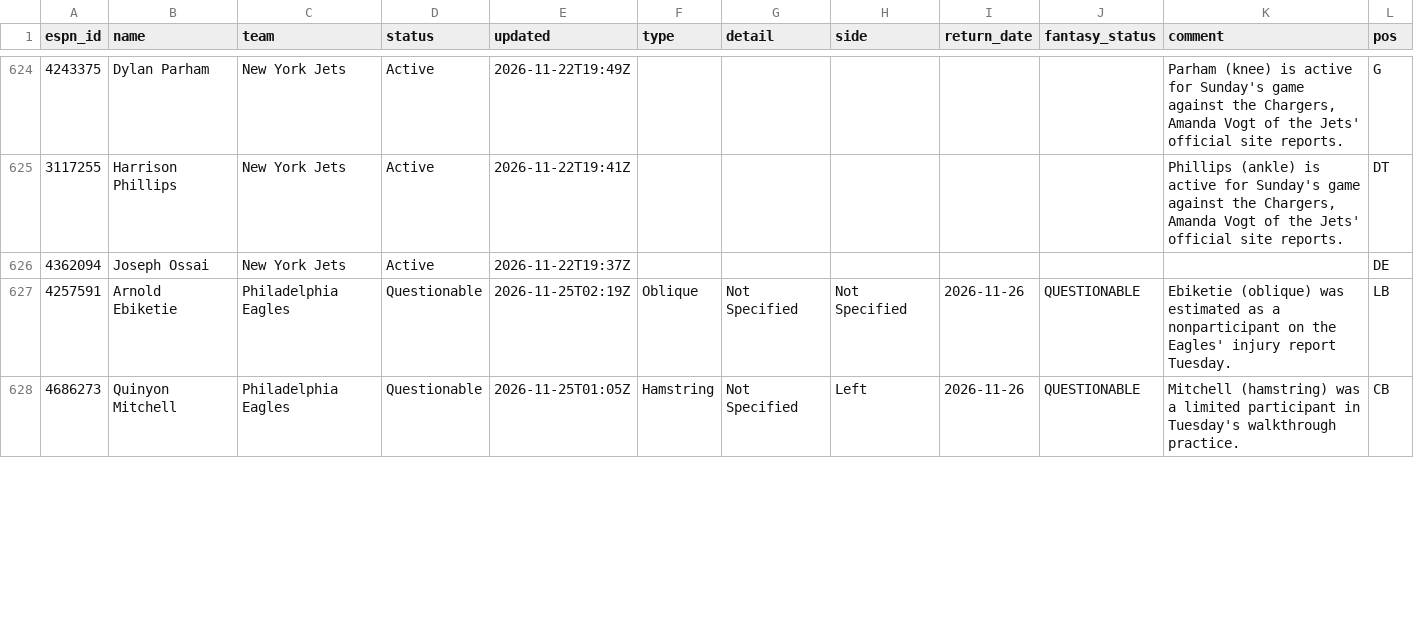
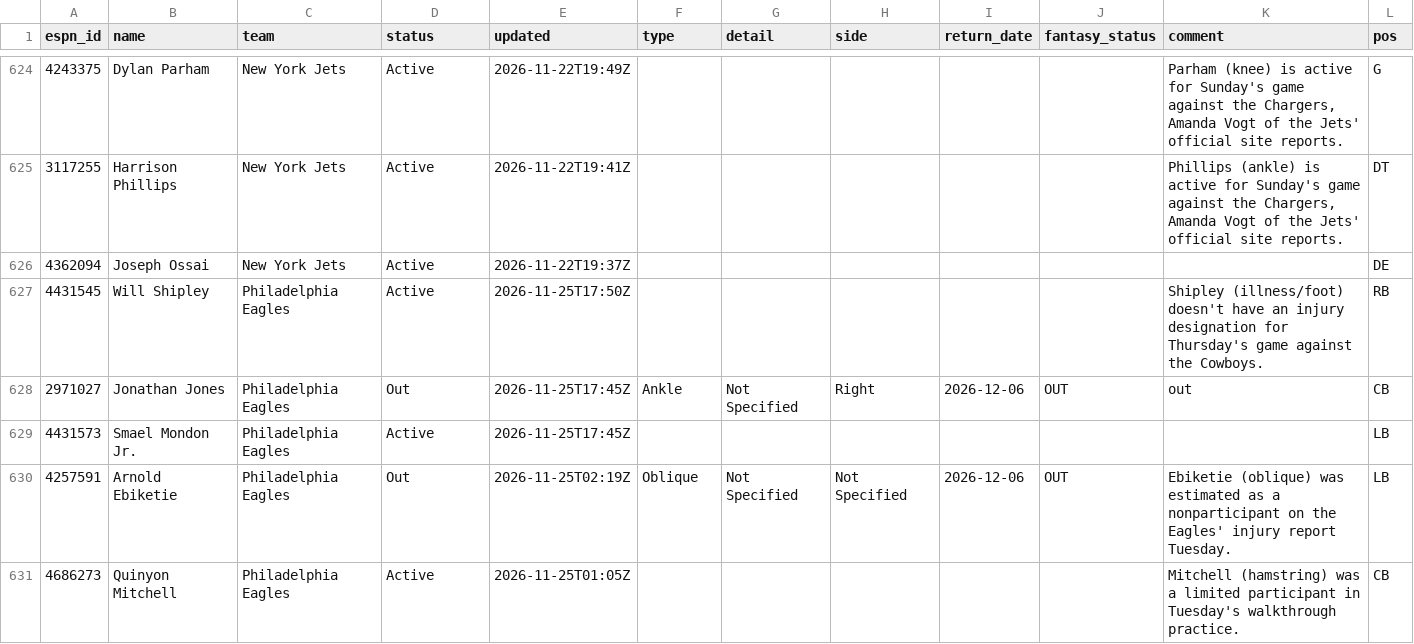
Before and after one commit to ChefJulio/nfl-edge, a CSV file: data/espn_injuries/2026-11-25.csv, drawn as a sheet; only a part is shown, gaps mark what is left out; the diff covers the shown part only.

```diff
--- a/data/espn_injuries/2026-11-25.csv
+++ b/data/espn_injuries/2026-11-25.csv
@@ -626,3 +626,6 @@ espn_id,name,team,status,updated,type,detail,side,return_date,fantasy_status,com
 4362094,Joseph Ossai,New York Jets,Active,2026-11-22T19:37Z,,,,,,,DE
-4257591,Arnold Ebiketie,Philadelphia Eagles,Questionable,2026-11-25T02:19Z,Oblique,Not Specified,Not Specified,2026-11-26,QUESTIONABLE,Ebiketie (oblique) was estimated as a nonparticipant on the Eagles' injury report Tuesday.,LB
-4686273,Quinyon Mitchell,Philadelphia Eagles,Questionable,2026-11-25T01:05Z,Hamstring,Not Specified,Left,2026-11-26,QUESTIONABLE,Mitchell (hamstring) was a limited participant in Tuesday's walkthrough practice.,CB
+4431545,Will Shipley,Philadelphia Eagles,Active,2026-11-25T17:50Z,,,,,,Shipley (illness/foot) doesn't have an injury designation for Thursday's game against the Cowboys.,RB
+2971027,Jonathan Jones,Philadelphia Eagles,Out,2026-11-25T17:45Z,Ankle,Not Specified,Right,2026-12-06,OUT,out,CB
+4431573,Smael Mondon Jr.,Philadelphia Eagles,Active,2026-11-25T17:45Z,,,,,,,LB
+4257591,Arnold Ebiketie,Philadelphia Eagles,Out,2026-11-25T02:19Z,Oblique,Not Specified,Not Specified,2026-12-06,OUT,Ebiketie (oblique) was estimated as a nonparticipant on the Eagles' injury report Tuesday.,LB
+4686273,Quinyon Mitchell,Philadelphia Eagles,Active,2026-11-25T01:05Z,,,,,,Mitchell (hamstring) was a limited participant in Tuesday's walkthrough practice.,CB
```
Also changed, not shown: 7 added rows, 10 removed rows and 2 edited cells elsewhere in this file, 4 other files.
